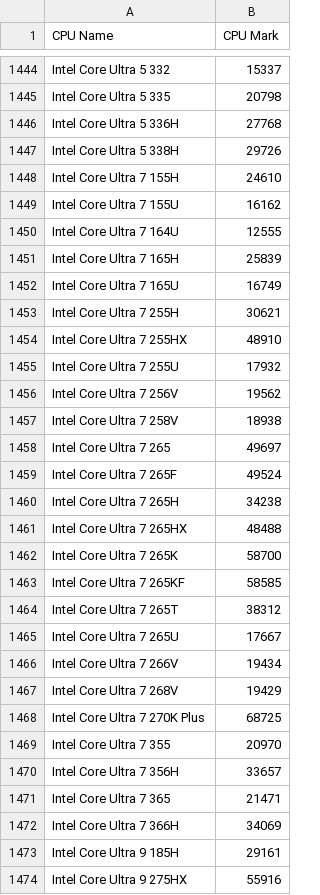
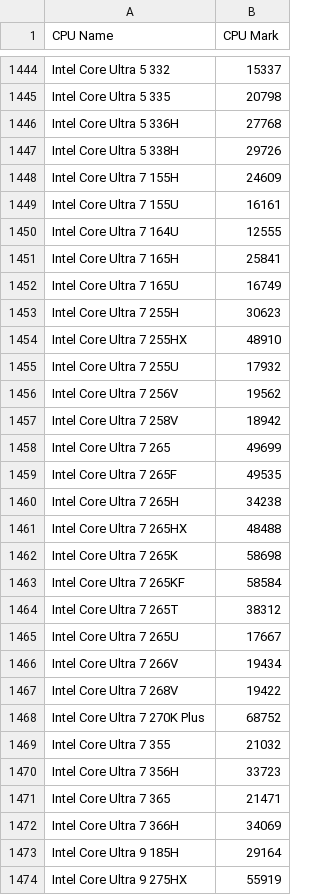
Before and after one commit to hansits034/lres-v2_repo, a CSV file: cpu_bm_1.csv, drawn as a sheet; only a part is shown, gaps mark what is left out; the diff covers the shown part only.

```diff
--- a/cpu_bm_1.csv
+++ b/cpu_bm_1.csv
@@ -1447,8 +1447,8 @@ Intel Core Ultra 5 336H,27768
 Intel Core Ultra 5 338H,29726
-Intel Core Ultra 7 155H,24610
-Intel Core Ultra 7 155U,16162
+Intel Core Ultra 7 155H,24609
+Intel Core Ultra 7 155U,16161
 Intel Core Ultra 7 164U,12555
-Intel Core Ultra 7 165H,25839
+Intel Core Ultra 7 165H,25841
 Intel Core Ultra 7 165U,16749
-Intel Core Ultra 7 255H,30621
+Intel Core Ultra 7 255H,30623
 Intel Core Ultra 7 255HX,48910
@@ -1456,9 +1456,9 @@ Intel Core Ultra 7 255U,17932
 Intel Core Ultra 7 256V,19562
-Intel Core Ultra 7 258V,18938
-Intel Core Ultra 7 265,49697
-Intel Core Ultra 7 265F,49524
+Intel Core Ultra 7 258V,18942
+Intel Core Ultra 7 265,49699
+Intel Core Ultra 7 265F,49535
 Intel Core Ultra 7 265H,34238
 Intel Core Ultra 7 265HX,48488
-Intel Core Ultra 7 265K,58700
-Intel Core Ultra 7 265KF,58585
+Intel Core Ultra 7 265K,58698
+Intel Core Ultra 7 265KF,58584
 Intel Core Ultra 7 265T,38312
@@ -1466,9 +1466,9 @@ Intel Core Ultra 7 265U,17667
 Intel Core Ultra 7 266V,19434
-Intel Core Ultra 7 268V,19429
-Intel Core Ultra 7 270K Plus,68725
-Intel Core Ultra 7 355,20970
-Intel Core Ultra 7 356H,33657
+Intel Core Ultra 7 268V,19422
+Intel Core Ultra 7 270K Plus,68752
+Intel Core Ultra 7 355,21032
+Intel Core Ultra 7 356H,33723
 Intel Core Ultra 7 365,21471
 Intel Core Ultra 7 366H,34069
-Intel Core Ultra 9 185H,29161
-Intel Core Ultra 9 275HX,55916
+Intel Core Ultra 9 185H,29164
+Intel Core Ultra 9 275HX,55919
```
Also changed, not shown: 169 edited cells elsewhere in this file, gpu_bm_1.csv, 2 other files.
